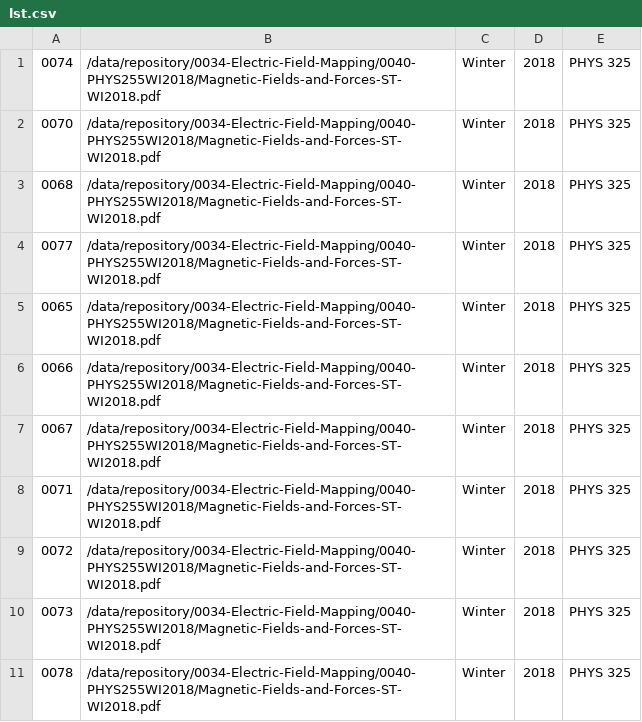
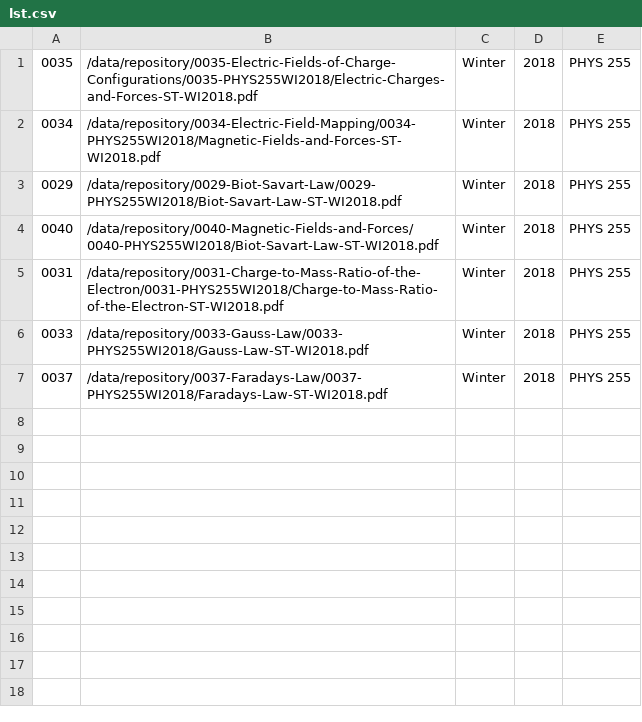
Before and after one commit to pgimby/pjl-web, a CSV file: dev/python-tools/lst.csv, drawn as a sheet.

```diff
--- a/dev/python-tools/lst.csv
+++ b/dev/python-tools/lst.csv
@@ -1,11 +1,7 @@
-0074,/data/repository/0034-Electric-Field-Mapping/0040-PHYS255WI2018/Magnetic-Fields-and-Forces-ST-WI2018.pdf,Winter,2018,PHYS 325
-0070,/data/repository/0034-Electric-Field-Mapping/0040-PHYS255WI2018/Magnetic-Fields-and-Forces-ST-WI2018.pdf,Winter,2018,PHYS 325
-0068,/data/repository/0034-Electric-Field-Mapping/0040-PHYS255WI2018/Magnetic-Fields-and-Forces-ST-WI2018.pdf,Winter,2018,PHYS 325
-0077,/data/repository/0034-Electric-Field-Mapping/0040-PHYS255WI2018/Magnetic-Fields-and-Forces-ST-WI2018.pdf,Winter,2018,PHYS 325
-0065,/data/repository/0034-Electric-Field-Mapping/0040-PHYS255WI2018/Magnetic-Fields-and-Forces-ST-WI2018.pdf,Winter,2018,PHYS 325
-0066,/data/repository/0034-Electric-Field-Mapping/0040-PHYS255WI2018/Magnetic-Fields-and-Forces-ST-WI2018.pdf,Winter,2018,PHYS 325
-0067,/data/repository/0034-Electric-Field-Mapping/0040-PHYS255WI2018/Magnetic-Fields-and-Forces-ST-WI2018.pdf,Winter,2018,PHYS 325
-0071,/data/repository/0034-Electric-Field-Mapping/0040-PHYS255WI2018/Magnetic-Fields-and-Forces-ST-WI2018.pdf,Winter,2018,PHYS 325
-0072,/data/repository/0034-Electric-Field-Mapping/0040-PHYS255WI2018/Magnetic-Fields-and-Forces-ST-WI2018.pdf,Winter,2018,PHYS 325
-0073,/data/repository/0034-Electric-Field-Mapping/0040-PHYS255WI2018/Magnetic-Fields-and-Forces-ST-WI2018.pdf,Winter,2018,PHYS 325
-0078,/data/repository/0034-Electric-Field-Mapping/0040-PHYS255WI2018/Magnetic-Fields-and-Forces-ST-WI2018.pdf,Winter,2018,PHYS 325
+0035,/data/repository/0035-Electric-Fields-of-Charge-Configurations/0035-PHYS255WI2018/Electric-Charges-and-Forces-ST-WI2018.pdf,Winter,2018,PHYS 255
+0034,/data/repository/0034-Electric-Field-Mapping/0034-PHYS255WI2018/Magnetic-Fields-and-Forces-ST-WI2018.pdf,Winter,2018,PHYS 255
+0029,/data/repository/0029-Biot-Savart-Law/0029-PHYS255WI2018/Biot-Savart-Law-ST-WI2018.pdf,Winter,2018,PHYS 255
+0040,/data/repository/0040-Magnetic-Fields-and-Forces/0040-PHYS255WI2018/Biot-Savart-Law-ST-WI2018.pdf,Winter,2018,PHYS 255
+0031,/data/repository/0031-Charge-to-Mass-Ratio-of-the-Electron/0031-PHYS255WI2018/Charge-to-Mass-Ratio-of-the-Electron-ST-WI2018.pdf,Winter,2018,PHYS 255
+0033,/data/repository/0033-Gauss-Law/0033-PHYS255WI2018/Gauss-Law-ST-WI2018.pdf,Winter,2018,PHYS 255
+0037,/data/repository/0037-Faradays-Law/0037-PHYS255WI2018/Faradays-Law-ST-WI2018.pdf,Winter,2018,PHYS 255
```
Also changed, not shown: 6 other files.
